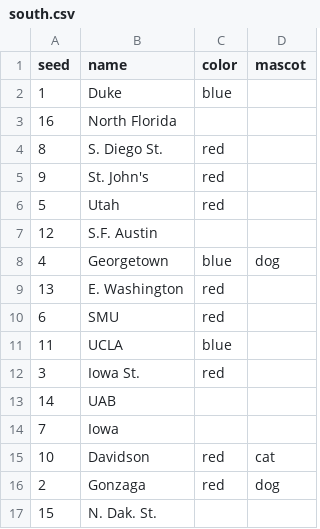
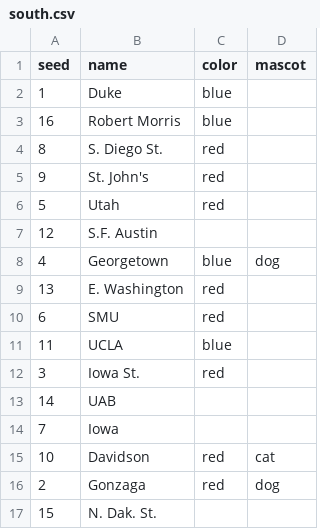
Before and after one commit to ll2585/march_madness, a CSV file: march_madness/south.csv, drawn as a sheet.

```diff
--- a/march_madness/south.csv
+++ b/march_madness/south.csv
@@ -2,3 +2,3 @@ seed,name,color,mascot
 1,Duke,blue,
-16,North Florida,,
+16,Robert Morris,blue,
 8,S. Diego St.,red,
```
Also changed, not shown: march_madness/east.csv.
